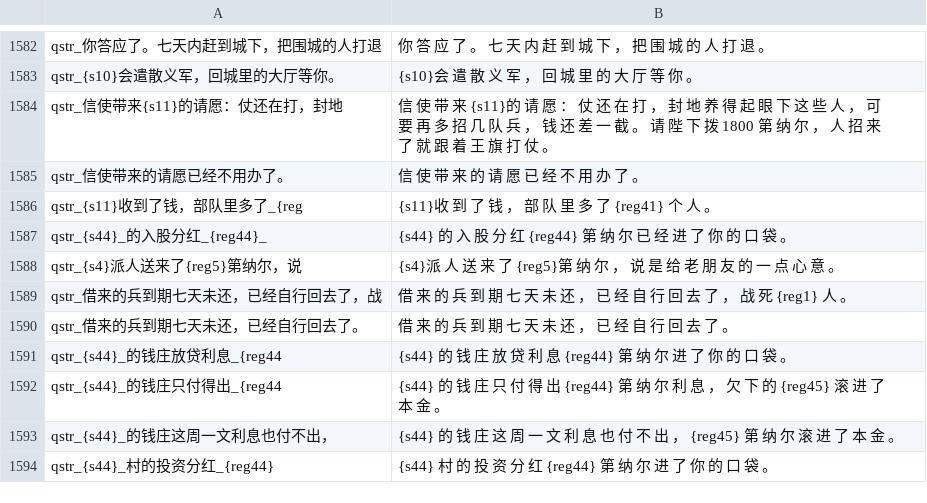
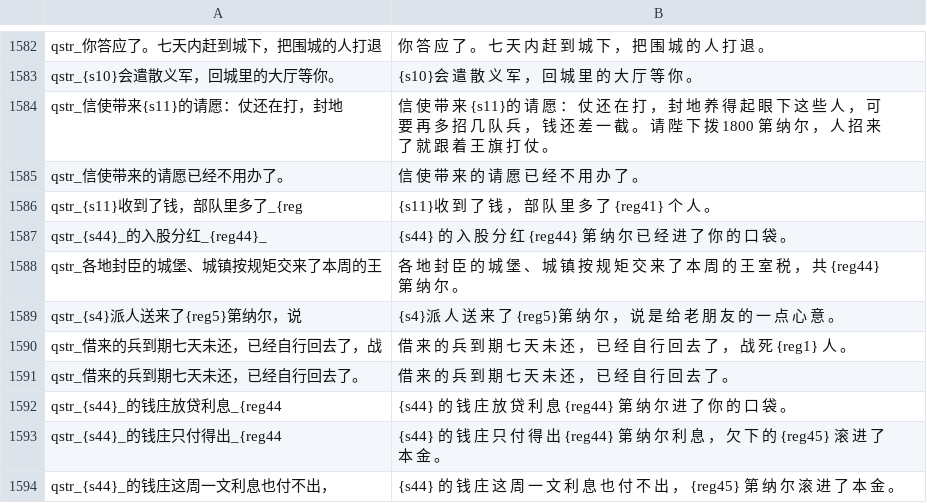
Before and after one commit to Augdgasjkh354-lang/ok, a CSV file: localization/cn_s/quick_strings.csv, drawn as a sheet; only a part is shown, gaps mark what is left out; the shorter side is filled out with more unchanged rows.

```diff
--- a/localization/cn_s/quick_strings.csv
+++ b/localization/cn_s/quick_strings.csv
@@ -1587,2 +1587,3 @@ qstr_{s11}收到了钱，部队里多了_{reg|{s11}收 到 了 钱 ， 部 队
 qstr_{s44}_的入股分红_{reg44}_|{s44} 的 入 股 分 红 {reg44} 第 纳 尔 已 经 进 了 你 的 口 袋 。
+qstr_各地封臣的城堡、城镇按规矩交来了本周的王|各 地 封 臣 的 城 堡 、 城 镇 按 规 矩 交 来 了 本 周 的 王 室 税 ， 共 {reg44} 第 纳 尔 。
 qstr_{s4}派人送来了{reg5}第纳尔，说|{s4}派 人 送 来 了 {reg5}第 纳 尔 ， 说 是 给 老 朋 友 的 一 点 心 意 。
```
Also changed, not shown: localization/cns/quick_strings.csv, 14 other files.
